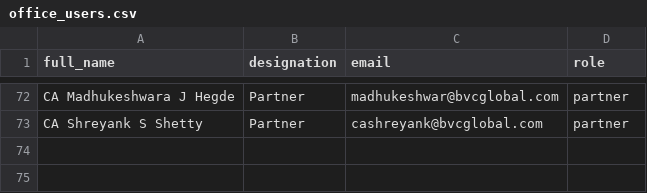
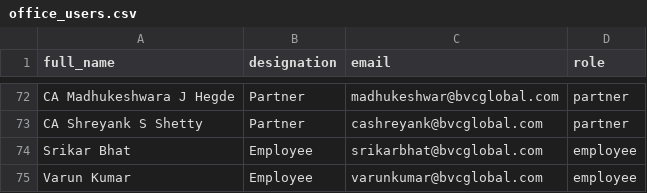
Before and after one commit to madhuhosalli-glitch/onboarding-portal, a CSV file: office_users.csv, drawn as a sheet; only a part is shown, gaps mark what is left out.

```diff
--- a/office_users.csv
+++ b/office_users.csv
@@ -73 +73,3 @@ CA Madhukeshwara J Hegde,Partner,madhukeshwar@bvcglobal.com,partner
 CA Shreyank S Shetty,Partner,cashreyank@bvcglobal.com,partner
+Srikar Bhat,Employee,srikarbhat@bvcglobal.com,employee
+Varun Kumar,Employee,varunkumar@bvcglobal.com,employee
```
Also changed, not shown: 1 other file.
